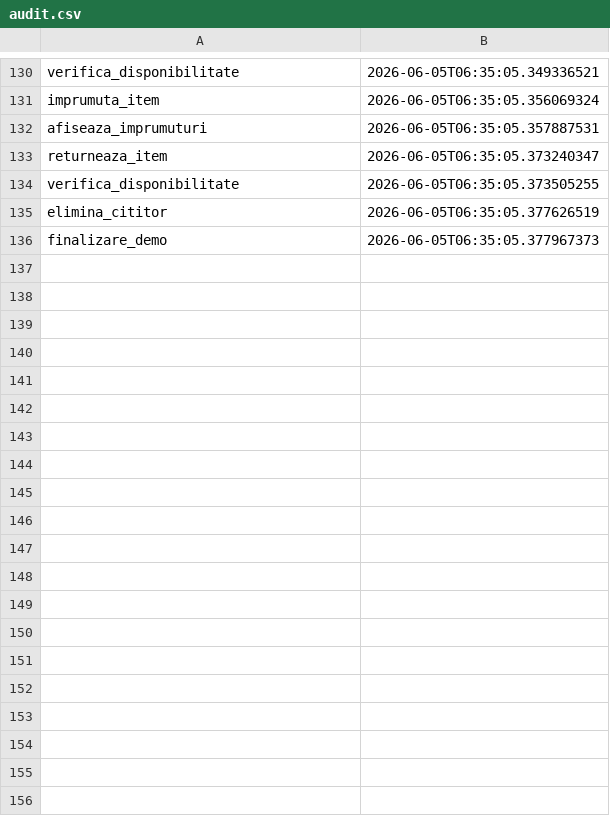
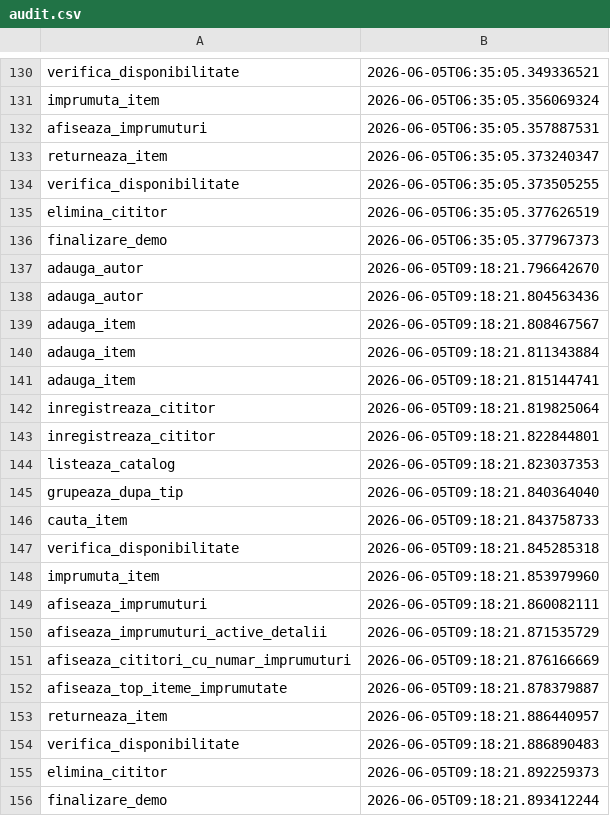
Before and after one commit to teee0/paoj-2026, a CSV file: audit.csv, drawn as a sheet; only a part is shown, gaps mark what is left out; the diff names each change by its address in the sheet, - before the commit and + after, or states it on an @@ line.

```diff
--- a/audit.csv
+++ b/audit.csv
+row 137: adauga_autor | 2026-06-05T09:18:21.796642670
+row 138: adauga_autor | 2026-06-05T09:18:21.804563436
+row 139: adauga_item | 2026-06-05T09:18:21.808467567
+row 140: adauga_item | 2026-06-05T09:18:21.811343884
+row 141: adauga_item | 2026-06-05T09:18:21.815144741
+row 142: inregistreaza_cititor | 2026-06-05T09:18:21.819825064
+row 143: inregistreaza_cititor | 2026-06-05T09:18:21.822844801
+row 144: listeaza_catalog | 2026-06-05T09:18:21.823037353
+row 145: grupeaza_dupa_tip | 2026-06-05T09:18:21.840364040
+row 146: cauta_item | 2026-06-05T09:18:21.843758733
+row 147: verifica_disponibilitate | 2026-06-05T09:18:21.845285318
+row 148: imprumuta_item | 2026-06-05T09:18:21.853979960
+row 149: afiseaza_imprumuturi | 2026-06-05T09:18:21.860082111
+row 150: afiseaza_imprumuturi_active_detalii | 2026-06-05T09:18:21.871535729
+row 151: afiseaza_cititori_cu_numar_imprumuturi | 2026-06-05T09:18:21.876166669
+row 152: afiseaza_top_iteme_imprumutate | 2026-06-05T09:18:21.878379887
+row 153: returneaza_item | 2026-06-05T09:18:21.886440957
+row 154: verifica_disponibilitate | 2026-06-05T09:18:21.886890483
+row 155: elimina_cititor | 2026-06-05T09:18:21.892259373
+row 156: finalizare_demo | 2026-06-05T09:18:21.893412244
```
Also changed, not shown: 2 other files.
